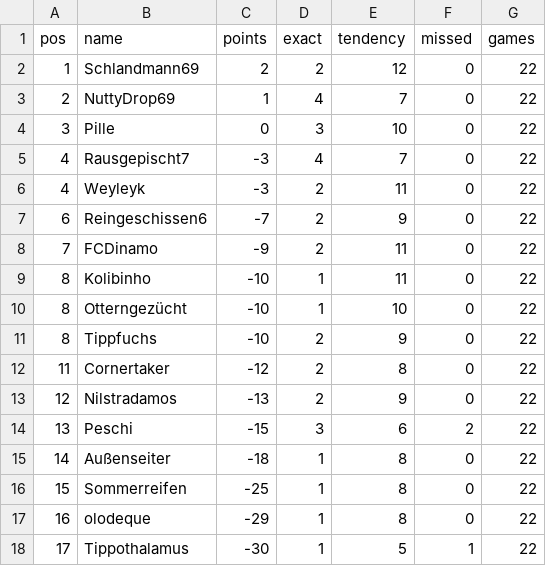
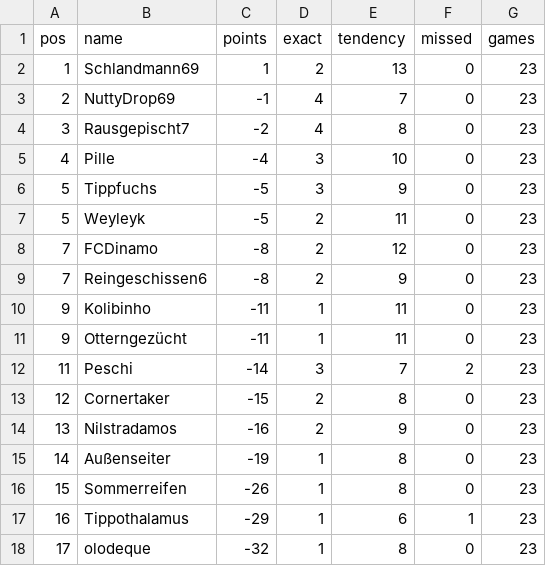
Before and after one commit to senickel/mexiko26-wertung, a CSV file: ranking.csv, drawn as a sheet.

Commit message:
update ranking

```diff
--- a/ranking.csv
+++ b/ranking.csv
@@ -1,18 +1,18 @@
 pos,name,points,exact,tendency,missed,games
-1,Schlandmann69,2,2,12,0,22
-2,NuttyDrop69,1,4,7,0,22
-3,Pille,0,3,10,0,22
-4,Rausgepischt7,-3,4,7,0,22
-4,Weyleyk,-3,2,11,0,22
-6,Reingeschissen6,-7,2,9,0,22
-7,FCDinamo,-9,2,11,0,22
-8,Kolibinho,-10,1,11,0,22
-8,Otterngezücht,-10,1,10,0,22
-8,Tippfuchs,-10,2,9,0,22
-11,Cornertaker,-12,2,8,0,22
-12,Nilstradamos,-13,2,9,0,22
-13,Peschi,-15,3,6,2,22
-14,Außenseiter,-18,1,8,0,22
-15,Sommerreifen,-25,1,8,0,22
-16,olodeque,-29,1,8,0,22
-17,Tippothalamus,-30,1,5,1,22
+1,Schlandmann69,1,2,13,0,23
+2,NuttyDrop69,-1,4,7,0,23
+3,Rausgepischt7,-2,4,8,0,23
+4,Pille,-4,3,10,0,23
+5,Tippfuchs,-5,3,9,0,23
+5,Weyleyk,-5,2,11,0,23
+7,FCDinamo,-8,2,12,0,23
+7,Reingeschissen6,-8,2,9,0,23
+9,Kolibinho,-11,1,11,0,23
+9,Otterngezücht,-11,1,11,0,23
+11,Peschi,-14,3,7,2,23
+12,Cornertaker,-15,2,8,0,23
+13,Nilstradamos,-16,2,9,0,23
+14,Außenseiter,-19,1,8,0,23
+15,Sommerreifen,-26,1,8,0,23
+16,Tippothalamus,-29,1,6,1,23
+17,olodeque,-32,1,8,0,23
```
Also changed, not shown: 18 other files.
